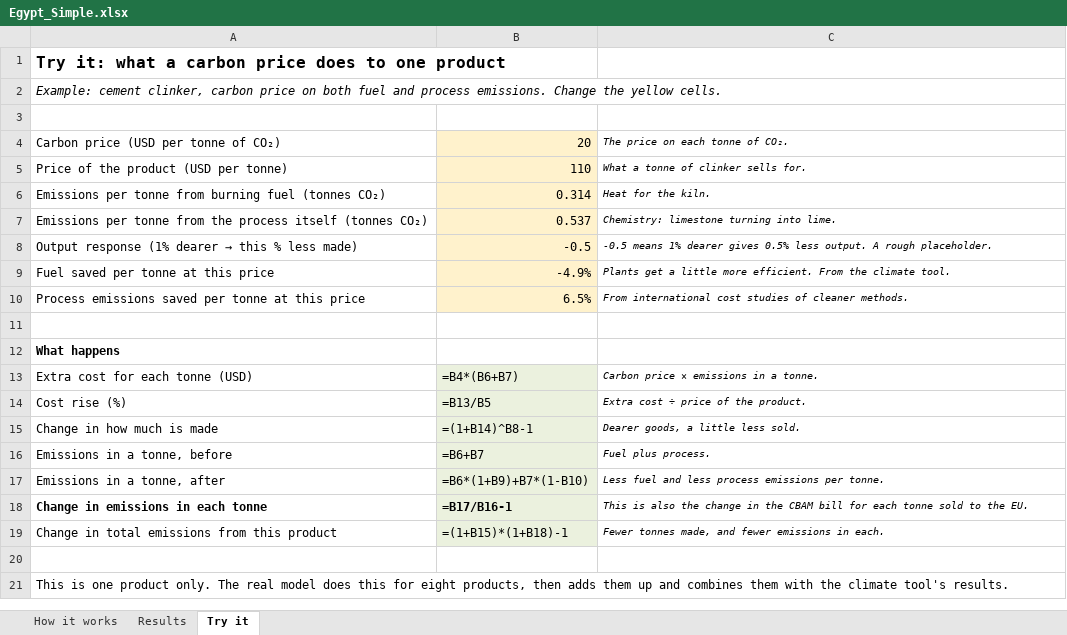
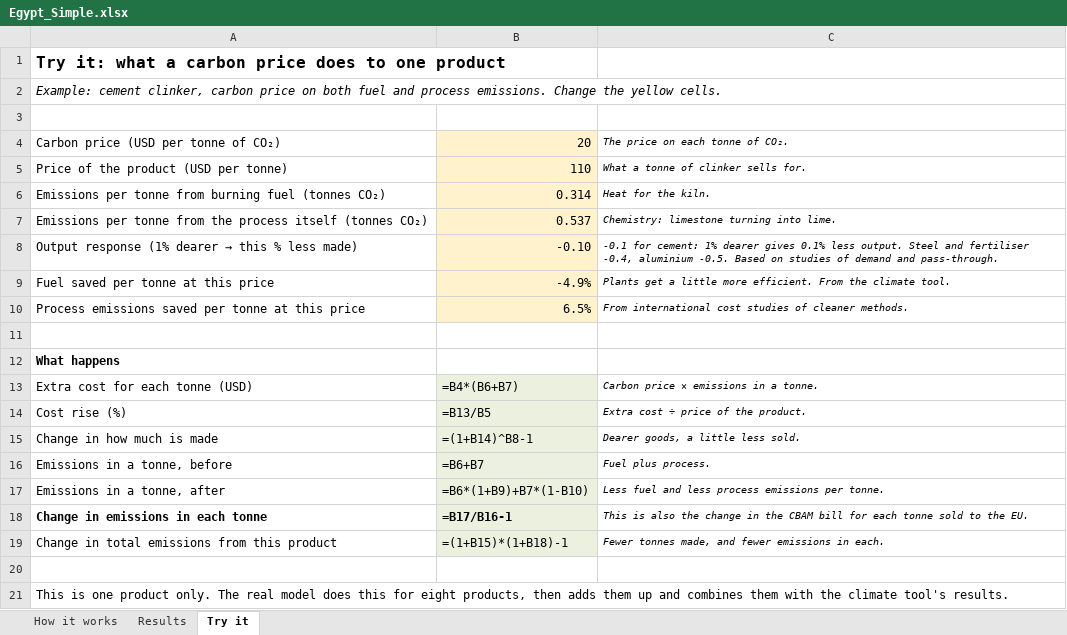
Before and after one commit to sjstretton/CPAT-AI-Local, an Excel workbook: egypt-final/simple/Egypt_Simple.xlsx, sheet Try it, drawn as a sheet; values as stored, in another font and other column widths than the file's, no borders; formulas without a stored value are shown as written; the diff names each change by its address in the sheet, - before the commit and + after, or states it on an @@ line.

```diff
--- a/egypt-final/simple/Egypt_Simple.xlsx (sheet Try it)
+++ b/egypt-final/simple/Egypt_Simple.xlsx (sheet Try it)
-B8: -0.5
+B8: -0.10
-C8: -0.5 means 1% dearer gives 0.5% less output. A rough placeholder.
+C8: -0.1 for cement: 1% dearer gives 0.1% less output. Steel and fertiliser -0.4, aluminium -0.5. Based on studies of demand and pass-through.
```
Also changed, not shown: sheet Results, 44 other files.
